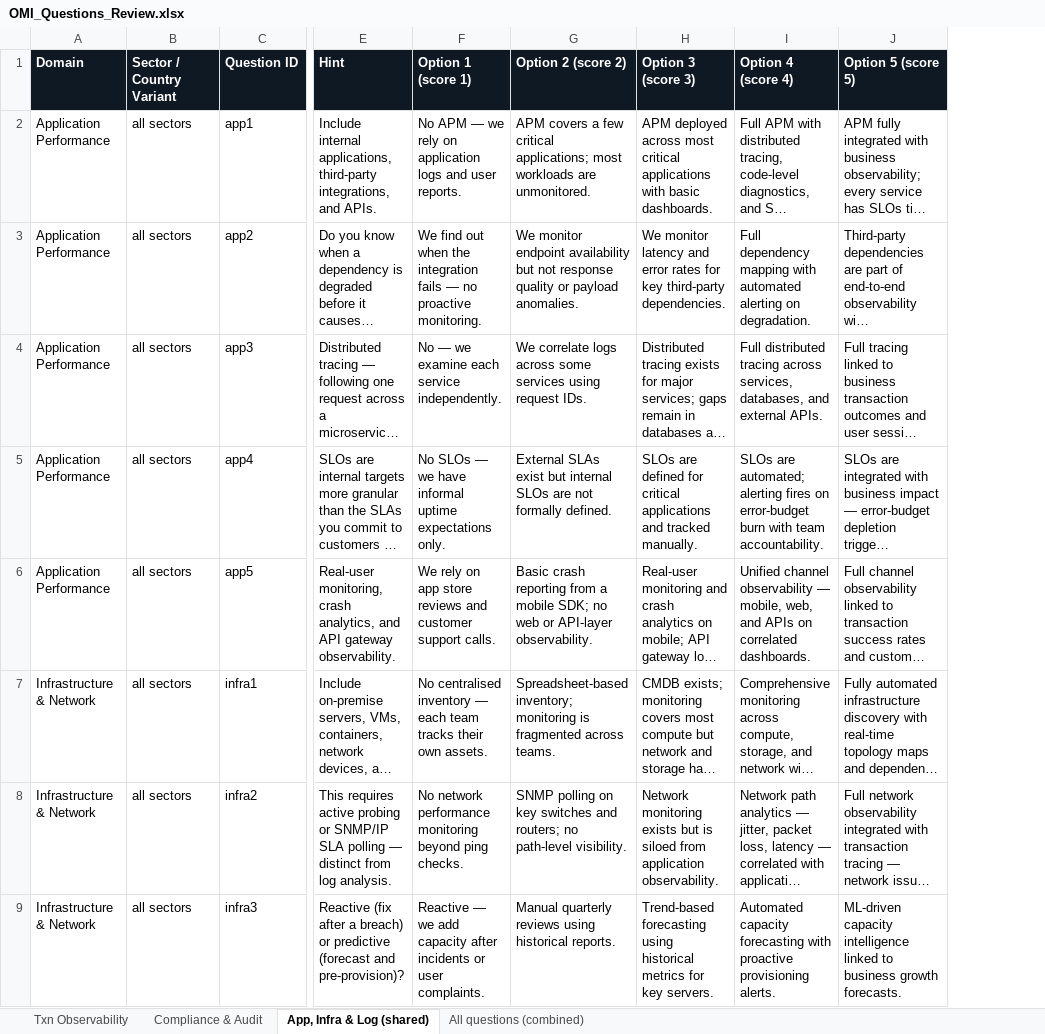
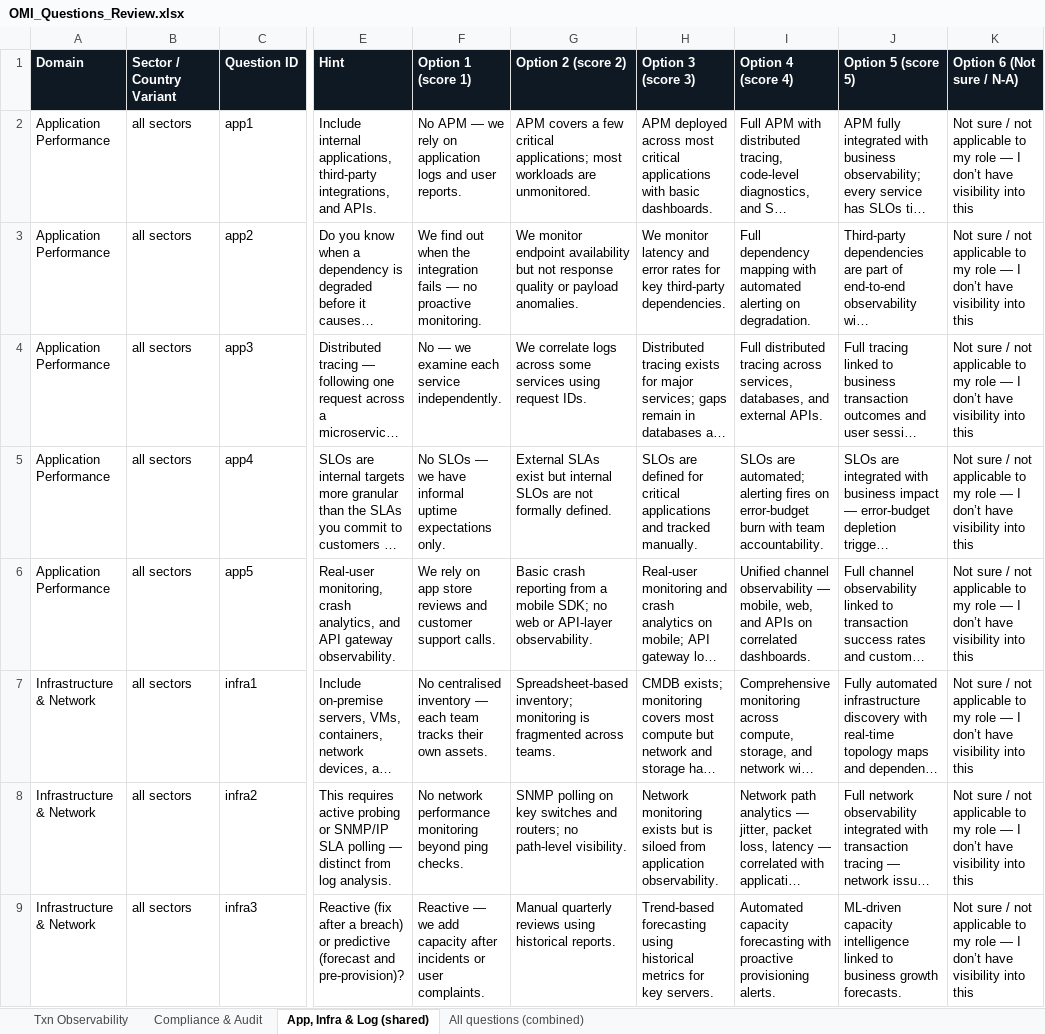
Before and after one commit to shrilekha/omi, an Excel workbook: OMI_Questions_Review.xlsx, sheet App, Infra & Log (shared), drawn as a sheet; only a part is shown, gaps mark what is left out; long unchanged cells end in …; values as stored, in another font and other column widths than the file's, no borders; the diff names each change by its address in the sheet, - before the commit and + after, or states it on an @@ line.

```diff
--- a/OMI_Questions_Review.xlsx (sheet App, Infra & Log (shared))
+++ b/OMI_Questions_Review.xlsx (sheet App, Infra & Log (shared))
+column K (Option 6 (Not sure / N-A)), rows 2-9: all Not sure / not applicable to my role — I don’t have visibility into this
```
Also changed, not shown: sheet Txn Observability, sheet Compliance & Audit, sheet All questions (combined), 1 other file.
